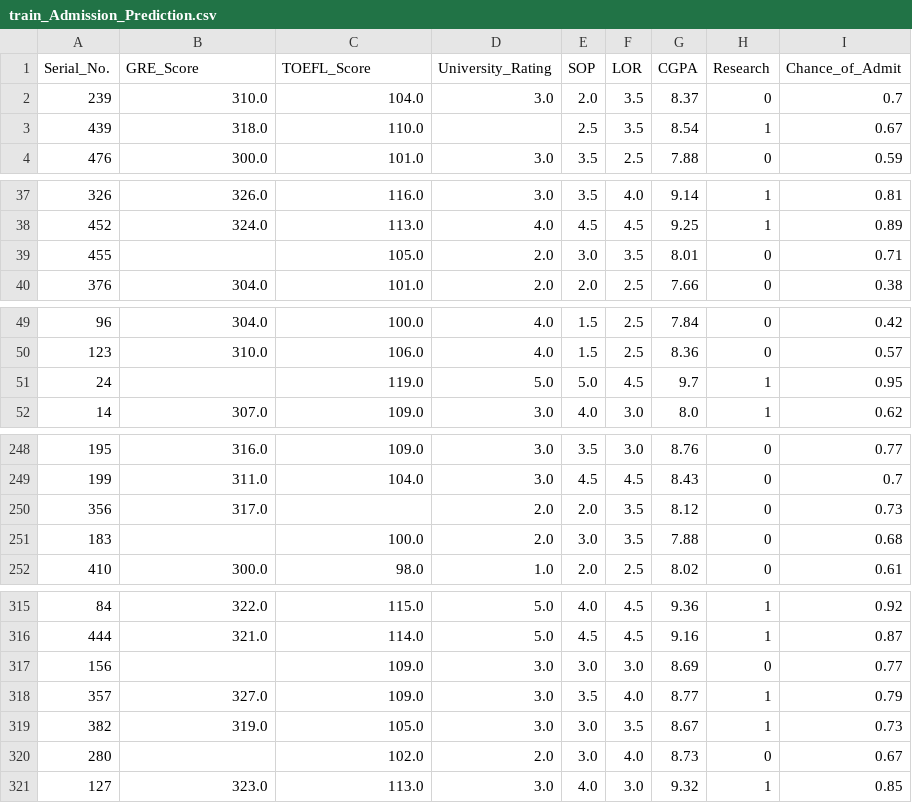
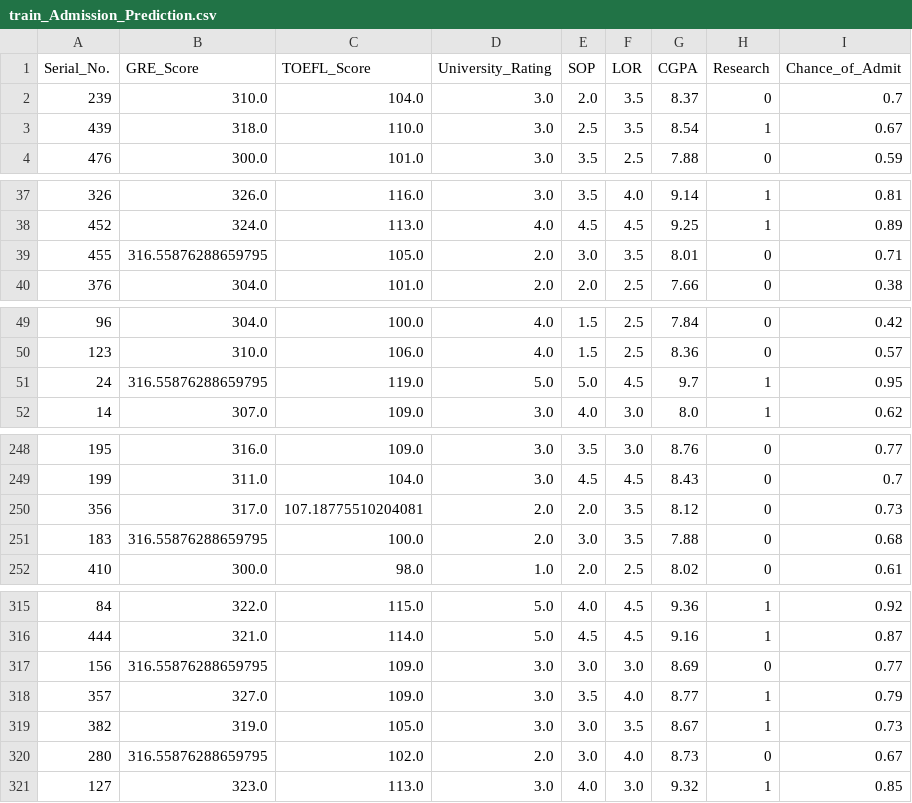
Before and after one commit to P-Vijaya/Mlops---dvc, a CSV file: data/processed/train_Admission_Prediction.csv, drawn as a sheet; only a part is shown, gaps mark what is left out; the diff covers the shown part only.

```diff
--- a/data/processed/train_Admission_Prediction.csv
+++ b/data/processed/train_Admission_Prediction.csv
@@ -2,3 +2,3 @@ Serial_No.,GRE_Score,TOEFL_Score,University_Rating,SOP,LOR,CGPA,Research,Chance_
 239,310.0,104.0,3.0,2.0,3.5,8.37,0,0.7
-439,318.0,110.0,,2.5,3.5,8.54,1,0.67
+439,318.0,110.0,3.0,2.5,3.5,8.54,1,0.67
 476,300.0,101.0,3.0,3.5,2.5,7.88,0,0.59
@@ -38,3 +38,3 @@ Serial_No.,GRE_Score,TOEFL_Score,University_Rating,SOP,LOR,CGPA,Research,Chance_
 452,324.0,113.0,4.0,4.5,4.5,9.25,1,0.89
-455,,105.0,2.0,3.0,3.5,8.01,0,0.71
+455,316.55876288659795,105.0,2.0,3.0,3.5,8.01,0,0.71
 376,304.0,101.0,2.0,2.0,2.5,7.66,0,0.38
@@ -50,3 +50,3 @@ Serial_No.,GRE_Score,TOEFL_Score,University_Rating,SOP,LOR,CGPA,Research,Chance_
 123,310.0,106.0,4.0,1.5,2.5,8.36,0,0.57
-24,,119.0,5.0,5.0,4.5,9.7,1,0.95
+24,316.55876288659795,119.0,5.0,5.0,4.5,9.7,1,0.95
 14,307.0,109.0,3.0,4.0,3.0,8.0,1,0.62
@@ -249,4 +249,4 @@ Serial_No.,GRE_Score,TOEFL_Score,University_Rating,SOP,LOR,CGPA,Research,Chance_
 199,311.0,104.0,3.0,4.5,4.5,8.43,0,0.7
-356,317.0,,2.0,2.0,3.5,8.12,0,0.73
-183,,100.0,2.0,3.0,3.5,7.88,0,0.68
+356,317.0,107.18775510204081,2.0,2.0,3.5,8.12,0,0.73
+183,316.55876288659795,100.0,2.0,3.0,3.5,7.88,0,0.68
 410,300.0,98.0,1.0,2.0,2.5,8.02,0,0.61
@@ -316,6 +316,6 @@ Serial_No.,GRE_Score,TOEFL_Score,University_Rating,SOP,LOR,CGPA,Research,Chance_
 444,321.0,114.0,5.0,4.5,4.5,9.16,1,0.87
-156,,109.0,3.0,3.0,3.0,8.69,0,0.77
+156,316.55876288659795,109.0,3.0,3.0,3.0,8.69,0,0.77
 357,327.0,109.0,3.0,3.5,4.0,8.77,1,0.79
 382,319.0,105.0,3.0,3.0,3.5,8.67,1,0.73
-280,,102.0,2.0,3.0,4.0,8.73,0,0.67
+280,316.55876288659795,102.0,2.0,3.0,4.0,8.73,0,0.67
 127,323.0,113.0,3.0,4.0,3.0,9.32,1,0.85
```
Also changed, not shown: 25 edited cells elsewhere in this file, data/processed/test_Admission_Prediction.csv, 8 other files.
